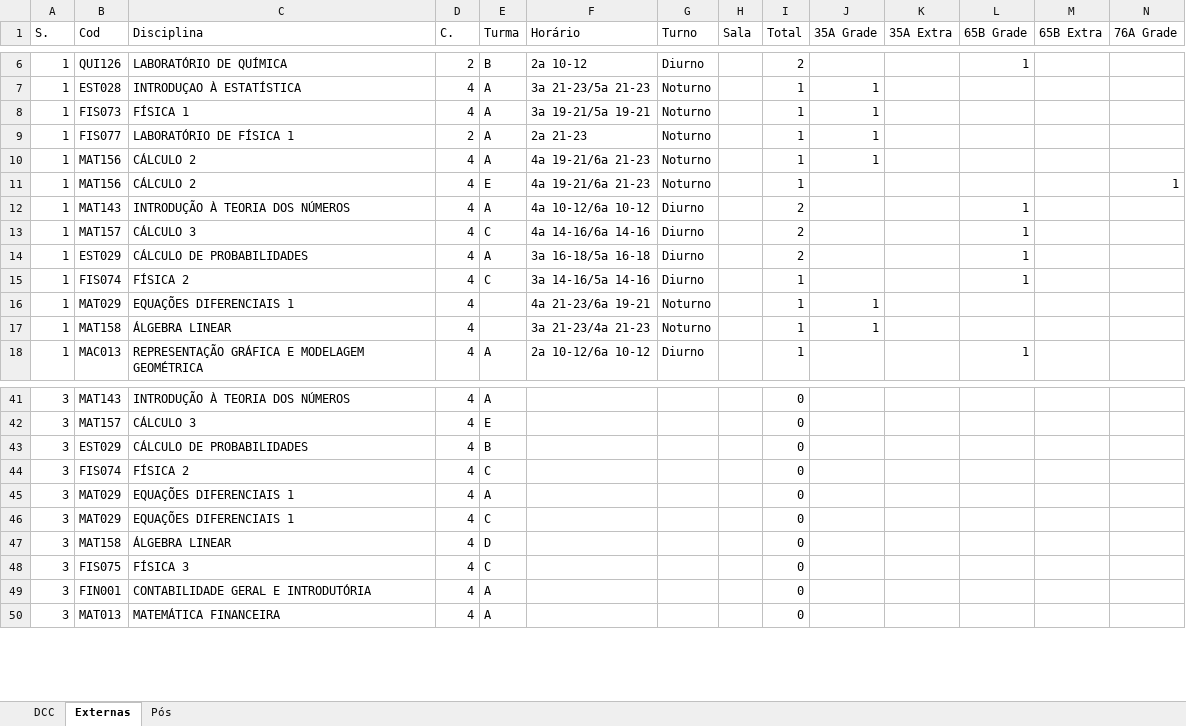
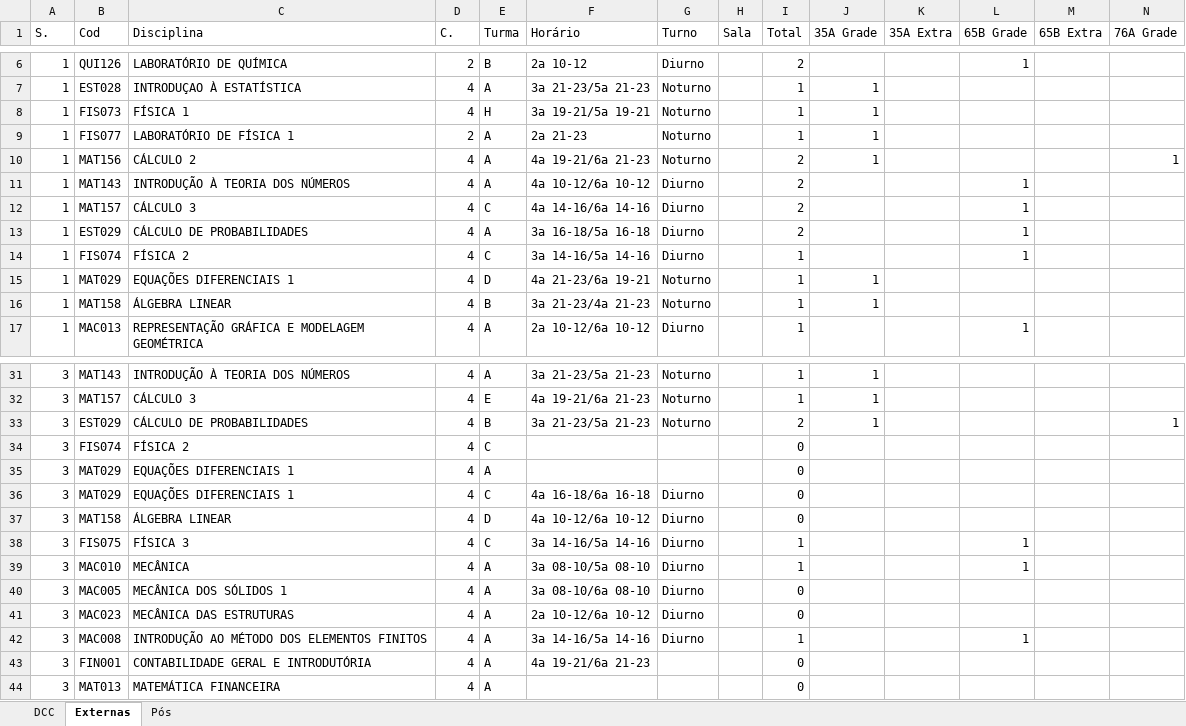
Before and after one commit to getcomp-dev/Plano-Departamental-2.0, an Excel workbook: plano-back/tabelaPrincipal.xlsx, sheet Externas, drawn as a sheet; only a part is shown, gaps mark what is left out; values as stored, in another font and other column widths than the file's, no borders; removed rows and columns are numbered as before the commit, all else as after; rows hold the shown columns only; the diff covers the shown part only; the diff names each change by its address in the sheet, - before the commit and + after, or states it on an @@ line.

```diff
--- a/plano-back/tabelaPrincipal.xlsx (sheet Externas)
+++ b/plano-back/tabelaPrincipal.xlsx (sheet Externas)
-E8 (Turma): A
+E8 (Turma): H
-I10 (Total): 1
+I10 (Total): 2
-N10 (76A Grade): (empty)
+N10 (76A Grade): 1
-row 11: 1 | MAT156 | CÁLCULO 2 | 4 | E | 4a 19-21/6a 21-23 | Noturno |  | 1 |  |  |  |  | 1
-E15 (Turma): (empty)
+E15 (Turma): D
-E16 (Turma): (empty)
+E16 (Turma): B
-F31 (Horário): (empty)
+F31 (Horário): 3a 21-23/5a 21-23
-G31:G33 (Turno): (empty)
+G31:G33 (Turno): Noturno
-I31:I32 (Total): 0
+I31:I32 (Total): 1
-J31:J33 (35A Grade): (empty)
+J31:J33 (35A Grade): 1
-F32 (Horário): (empty)
+F32 (Horário): 4a 19-21/6a 21-23
-F33 (Horário): (empty)
+F33 (Horário): 3a 21-23/5a 21-23
-I33 (Total): 0
+I33 (Total): 2
-N33 (76A Grade): (empty)
+N33 (76A Grade): 1
-F36 (Horário): (empty)
+F36 (Horário): 4a 16-18/6a 16-18
-G36:G38 (Turno): (empty)
+G36:G38 (Turno): Diurno
-F37 (Horário): (empty)
+F37 (Horário): 4a 10-12/6a 10-12
-F38 (Horário): (empty)
+F38 (Horário): 3a 14-16/5a 14-16
-I38 (Total): 0
+I38 (Total): 1
-L38 (65B Grade): (empty)
+L38 (65B Grade): 1
+row 39: 3 | MAC010 | MECÂNICA | 4 | A | 3a 08-10/5a 08-10 | Diurno |  | 1 |  |  | 1
+row 40: 3 | MAC005 | MECÂNICA DOS SÓLIDOS 1 | 4 | A | 3a 08-10/6a 08-10 | Diurno |  | 0
+row 41: 3 | MAC023 | MECÂNICA DAS ESTRUTURAS | 4 | A | 2a 10-12/6a 10-12 | Diurno |  | 0
+row 42: 3 | MAC008 | INTRODUÇÃO AO MÉTODO DOS ELEMENTOS FINITOS | 4 | A | 3a 14-16/5a 14-16 | Diurno |  | 1 |  |  | 1
-F43 (Horário): (empty)
+F43 (Horário): 4a 19-21/6a 21-23
```
Also changed, not shown: 1 added row, 10 removed rows and 28 edited cells elsewhere in this sheet, sheet DCC, sheet Pós, 10 other files.
